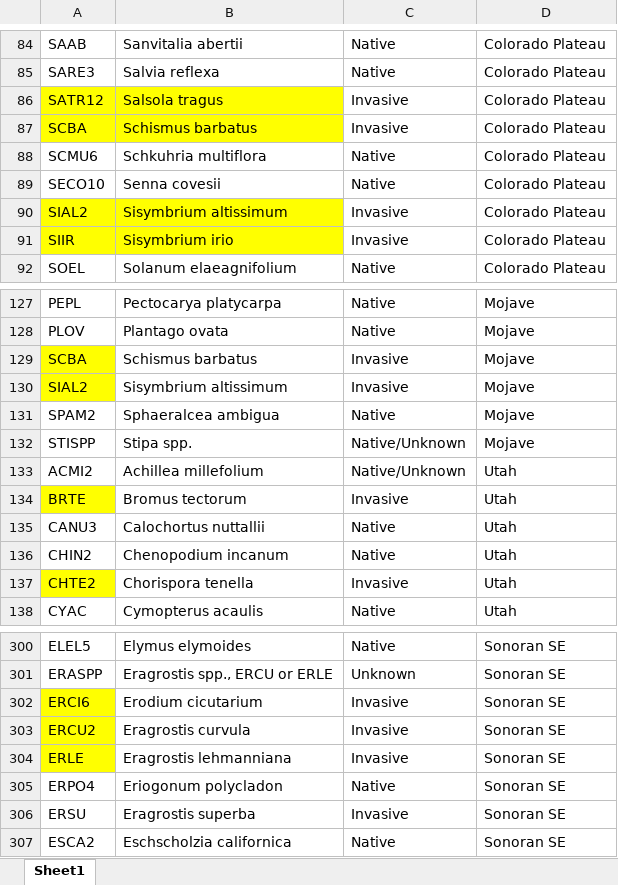
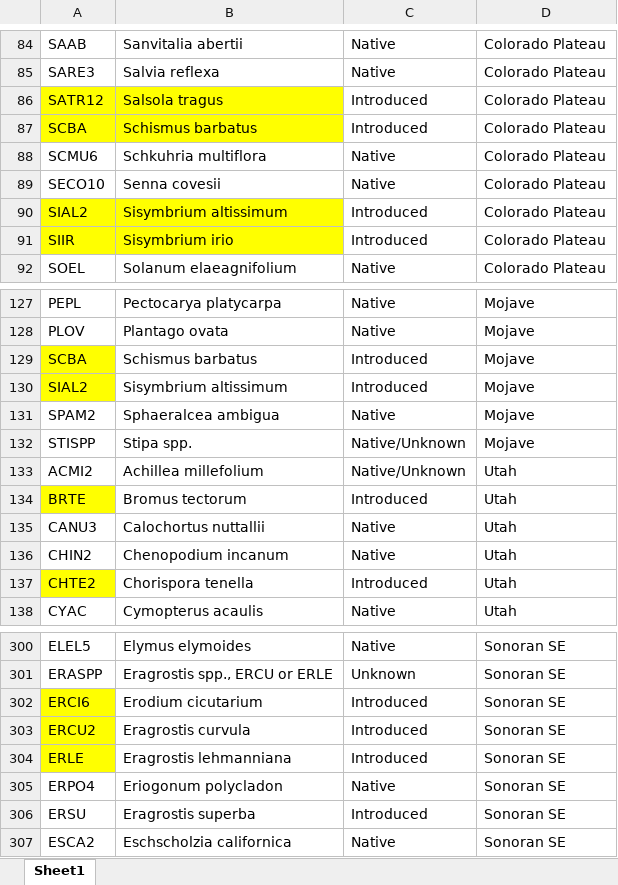
Before and after one commit to lossanna/RestoreNet, an Excel workbook: data/raw/plant-species_native-status.xlsx, sheet Sheet1, drawn as a sheet; only a part is shown, gaps mark what is left out; values as stored, in another font and other column widths than the file's, no borders; the diff covers the shown part only; the diff names each change by its address in the sheet, - before the commit and + after, or states it on an @@ line.

```diff
--- a/data/raw/plant-species_native-status.xlsx (sheet Sheet1)
+++ b/data/raw/plant-species_native-status.xlsx (sheet Sheet1)
-C86:C87: Invasive
+C86:C87: Introduced
-C90:C91: Invasive
+C90:C91: Introduced
-C129:C130: Invasive
+C129:C130: Introduced
-C134: Invasive
+C134: Introduced
-C137: Invasive
+C137: Introduced
-C302:C304: Invasive
+C302:C304: Introduced
-C306: Invasive
+C306: Introduced
```
Also changed, not shown: 41 edited cells elsewhere in this sheet, data/raw/seed-mix.xlsx, 4 other files.
